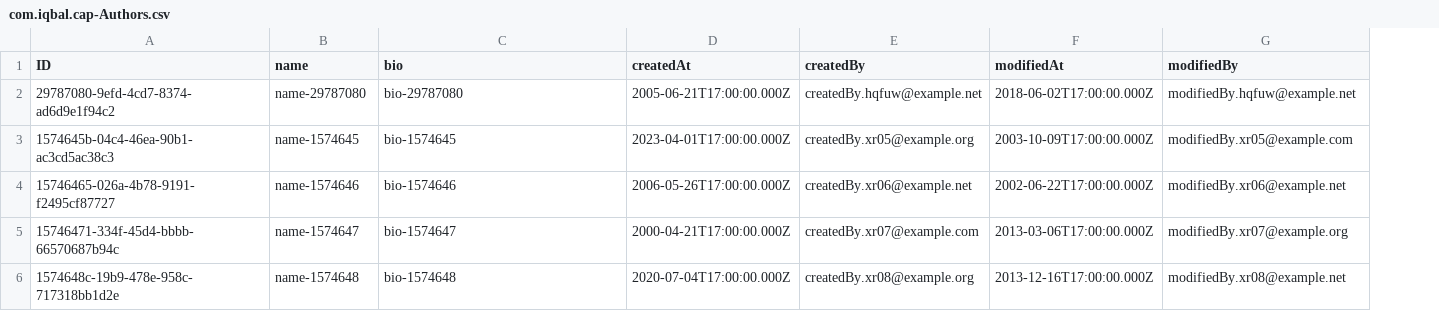
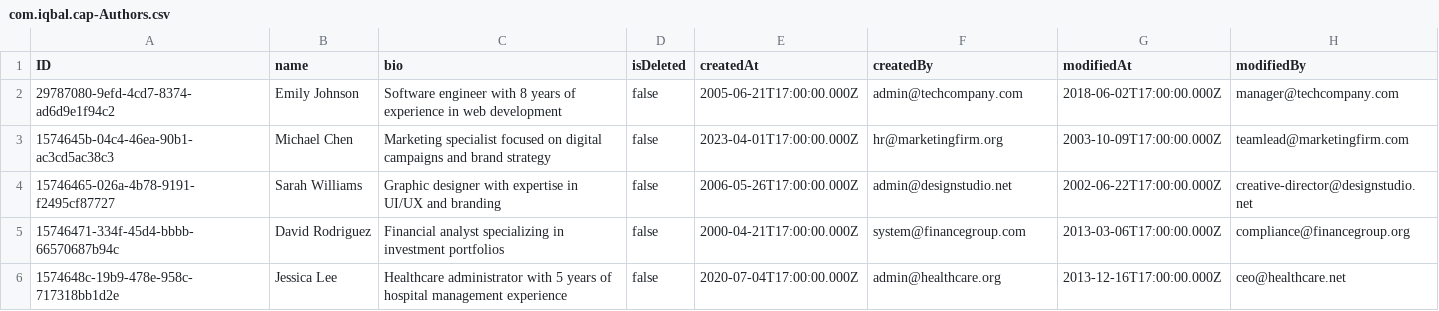
Before and after one commit to iqbalnurakbar/learn-cap-java, a CSV file: db/data/com.iqbal.cap-Authors.csv, drawn as a sheet; addresses are those after the commit; the diff names each change by its address in the sheet, - before the commit and + after, or states it on an @@ line.

Commit message:
add realistic csv data

```diff
--- a/db/data/com.iqbal.cap-Authors.csv
+++ b/db/data/com.iqbal.cap-Authors.csv
+column D (isDeleted), rows 2-6: all false
-B2 (name): name-29787080
+B2 (name): Emily Johnson
-C2 (bio): bio-29787080
+C2 (bio): Software engineer with 8 years of experience in web development
-F2 (createdBy): createdBy.hqfuw@example.net
+F2 (createdBy): admin@techcompany.com
-H2 (modifiedBy): modifiedBy.hqfuw@example.net
+H2 (modifiedBy): manager@techcompany.com
-B3 (name): name-1574645
+B3 (name): Michael Chen
-C3 (bio): bio-1574645
+C3 (bio): Marketing specialist focused on digital campaigns and brand strategy
-F3 (createdBy): createdBy.xr05@example.org
+F3 (createdBy): hr@marketingfirm.org
-H3 (modifiedBy): modifiedBy.xr05@example.com
+H3 (modifiedBy): teamlead@marketingfirm.com
-B4 (name): name-1574646
+B4 (name): Sarah Williams
-C4 (bio): bio-1574646
+C4 (bio): Graphic designer with expertise in UI/UX and branding
-F4 (createdBy): createdBy.xr06@example.net
+F4 (createdBy): admin@designstudio.net
-H4 (modifiedBy): modifiedBy.xr06@example.net
+H4 (modifiedBy): creative-director@designstudio.net
-B5 (name): name-1574647
+B5 (name): David Rodriguez
-C5 (bio): bio-1574647
+C5 (bio): Financial analyst specializing in investment portfolios
-F5 (createdBy): createdBy.xr07@example.com
+F5 (createdBy): system@financegroup.com
-H5 (modifiedBy): modifiedBy.xr07@example.org
+H5 (modifiedBy): compliance@financegroup.org
-B6 (name): name-1574648
+B6 (name): Jessica Lee
-C6 (bio): bio-1574648
+C6 (bio): Healthcare administrator with 5 years of hospital management experience
-F6 (createdBy): createdBy.xr08@example.org
+F6 (createdBy): admin@healthcare.org
-H6 (modifiedBy): modifiedBy.xr08@example.net
+H6 (modifiedBy): ceo@healthcare.net
```
Also changed, not shown: db/data/com.iqbal.cap-Books.csv, db/data/sap.common-Currencies.csv, 12 other files.
